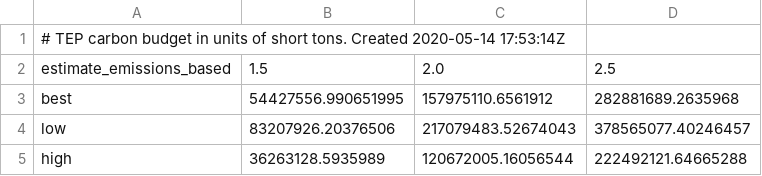
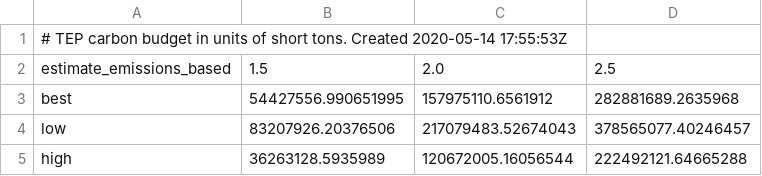
Before and after one commit to CLIMAS-UA/tepcarbon, a CSV file: output/carbon_budgets_emissions_based.csv, drawn as a sheet.

```diff
--- a/output/carbon_budgets_emissions_based.csv
+++ b/output/carbon_budgets_emissions_based.csv
@@ -1,2 +1,2 @@
-# TEP carbon budget in units of short tons. Created 2020-05-14 17:53:14Z
+# TEP carbon budget in units of short tons. Created 2020-05-14 17:55:53Z
 estimate_emissions_based,1.5,2.0,2.5
```
Also changed, not shown: output/carbon_budgets_generation_based.csv, 1 other file.
